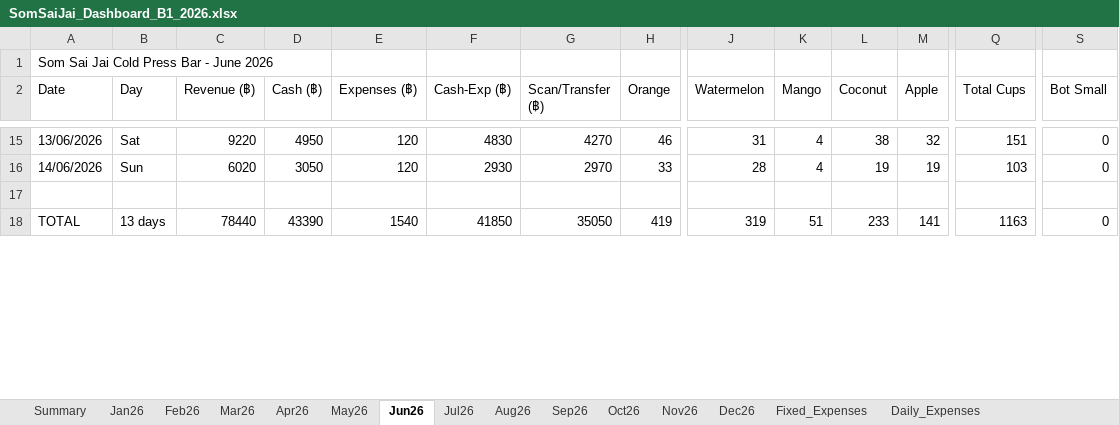
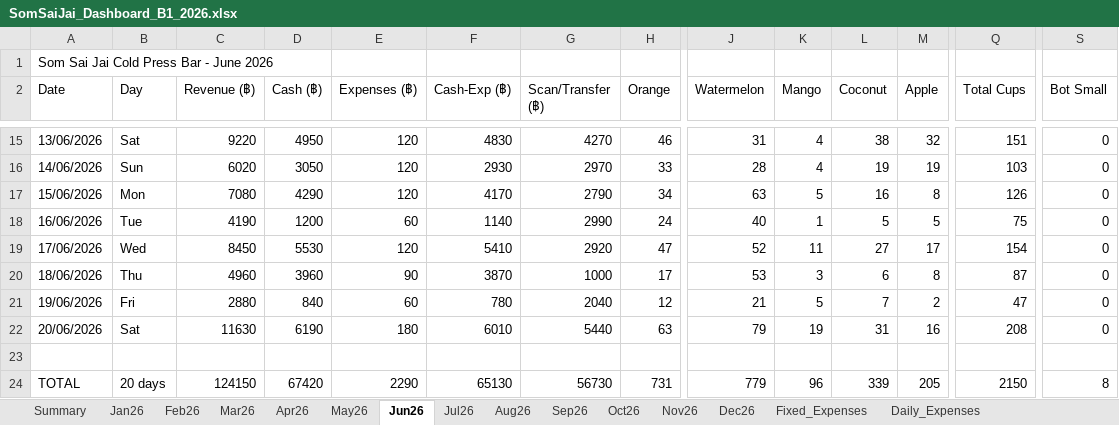
Before and after one commit to metasith-blessme/Somsaijai-Dashboard, an Excel workbook: 3_Automation_Dashboard/SomSaiJai_Dashboard_B1_2026.xlsx, sheet Jun26, drawn as a sheet; only a part is shown, gaps mark what is left out; values as stored, in another font and other column widths than the file's, no borders; addresses are those after the commit; rows hold the shown columns only; the diff covers the shown part only; the diff names each change by its address in the sheet, - before the commit and + after, or states it on an @@ line.

```diff
--- a/3_Automation_Dashboard/SomSaiJai_Dashboard_B1_2026.xlsx (sheet Jun26)
+++ b/3_Automation_Dashboard/SomSaiJai_Dashboard_B1_2026.xlsx (sheet Jun26)
+row 17: 15/06/2026 | Mon | 7080 | 4290 | 120 | 4170 | 2790 | 34 | 63 | 5 | 16 | 8 | 126 | 0
+row 18: 16/06/2026 | Tue | 4190 | 1200 | 60 | 1140 | 2990 | 24 | 40 | 1 | 5 | 5 | 75 | 0
+row 19: 17/06/2026 | Wed | 8450 | 5530 | 120 | 5410 | 2920 | 47 | 52 | 11 | 27 | 17 | 154 | 0
+row 20: 18/06/2026 | Thu | 4960 | 3960 | 90 | 3870 | 1000 | 17 | 53 | 3 | 6 | 8 | 87 | 0
+row 21: 19/06/2026 | Fri | 2880 | 840 | 60 | 780 | 2040 | 12 | 21 | 5 | 7 | 2 | 47 | 0
+row 22: 20/06/2026 | Sat | 11630 | 6190 | 180 | 6010 | 5440 | 63 | 79 | 19 | 31 | 16 | 208 | 0
-B24 (Day): 13 days
+B24 (Day): 20 days
-C24 (Revenue (฿)): 78440
+C24 (Revenue (฿)): 124150
-D24 (Cash (฿)): 43390
+D24 (Cash (฿)): 67420
-E24 (Expenses (฿)): 1540
+E24 (Expenses (฿)): 2290
-F24 (Cash-Exp (฿)): 41850
+F24 (Cash-Exp (฿)): 65130
-G24 (Scan/Transfer (฿)): 35050
+G24 (Scan/Transfer (฿)): 56730
-H24 (Orange): 419
+H24 (Orange): 731
-J24 (Watermelon): 319
+J24 (Watermelon): 779
-K24 (Mango): 51
+K24 (Mango): 96
-L24 (Coconut): 233
+L24 (Coconut): 339
-M24 (Apple): 141
+M24 (Apple): 205
-Q24 (Total Cups): 1163
+Q24 (Total Cups): 2150
-S24 (Bot Small): 0
+S24 (Bot Small): 8
```
Also changed, not shown: 28 edited cells elsewhere in this sheet, sheet Daily_Expenses, sheet May26, 3_Automation_Dashboard/SomSaiJai_Dashboard_B2_2026.xlsx, 7 other files.
